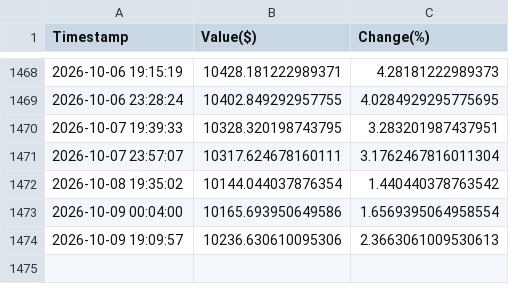
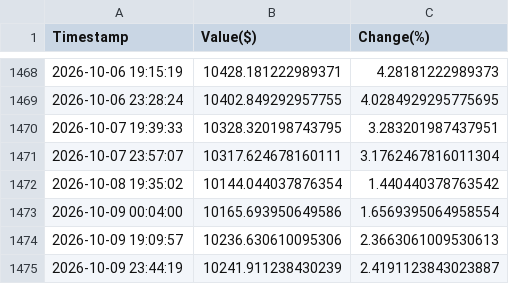
Before and after one commit to borawskiD/AI_STOCK_BOT, a CSV file: results/history_NEWS_TRIGGER.csv, drawn as a sheet; only a part is shown, gaps mark what is left out; the diff names each change by its address in the sheet, - before the commit and + after, or states it on an @@ line.

Commit message:
Auto updated portfolio values (Fri Oct  9 23:44:25 UTC 2026)

```diff
--- a/results/history_NEWS_TRIGGER.csv
+++ b/results/history_NEWS_TRIGGER.csv
+row 1475: 2026-10-09 23:44:19 | 10241.911238430239 | 2.4191123843023887
```
Also changed, not shown: results/history_AI_REGULAR.csv, results/history_NEWS_REGULAR.csv, 7 other files.
